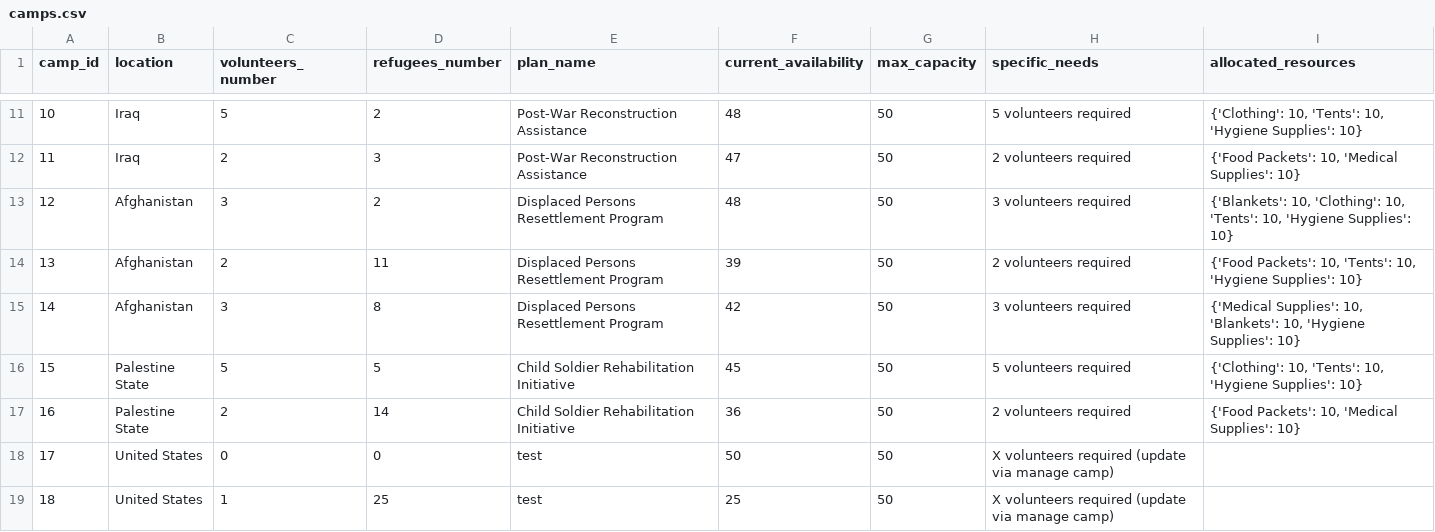
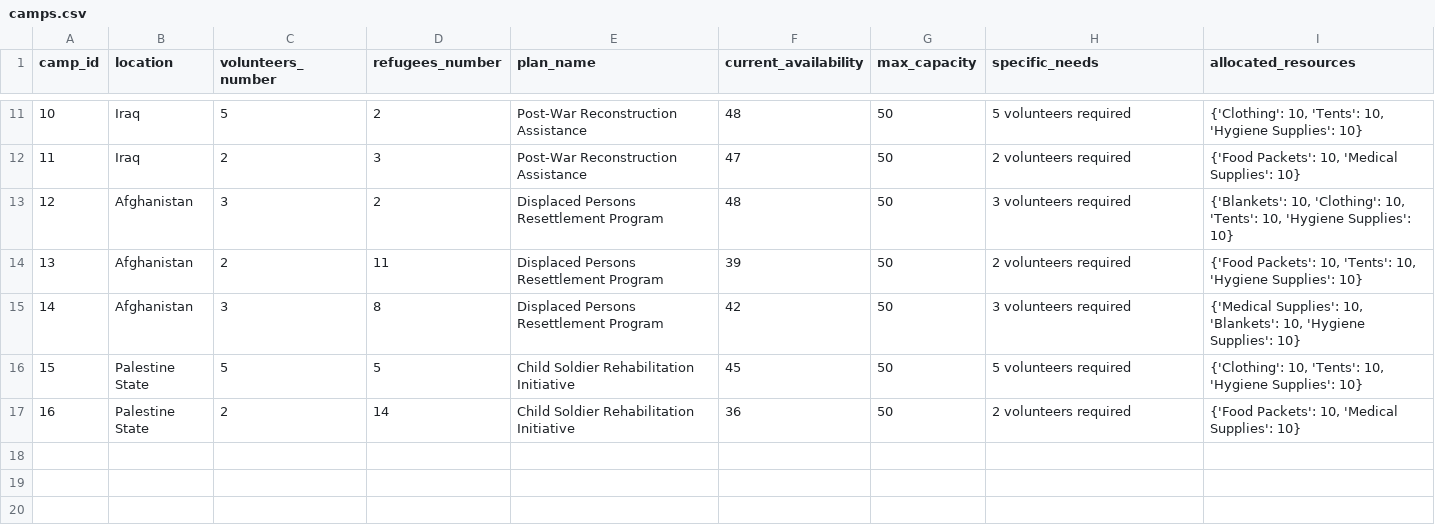
Before and after one commit to Alimauroraa/intro_programming_cw, a CSV file: project into prog/camps.csv, drawn as a sheet; only a part is shown, gaps mark what is left out; the diff names each change by its address in the sheet, - before the commit and + after, or states it on an @@ line.

Commit message:
populate data

```diff
--- a/project into prog/camps.csv
+++ b/project into prog/camps.csv
-row 18: 17 | United States | 0 | 0 | test | 50 | 50 | X volunteers required (update via manage camp)
-row 19: 18 | United States | 1 | 25 | test | 25 | 50 | X volunteers required (update via manage camp)
```
Also changed, not shown: project into prog/Refugee_DataFrame.csv, project into prog/plan.csv, 1 other file.
